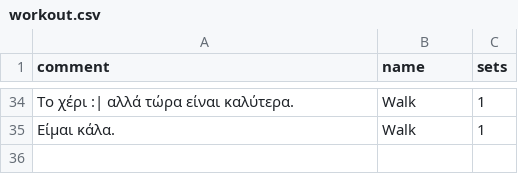
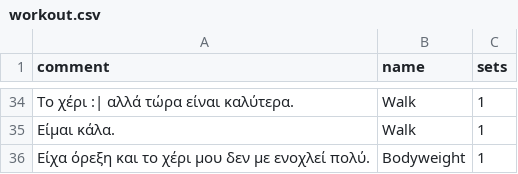
Before and after one commit to AlexandrosKap/daworkout, a CSV file: workout.csv, drawn as a sheet; only a part is shown, gaps mark what is left out; the diff names each change by its address in the sheet, - before the commit and + after, or states it on an @@ line.

```diff
--- a/workout.csv
+++ b/workout.csv
+row 36: Είχα όρεξη και το χέρι μου δεν με ενοχλεί πολύ. | Bodyweight | 1
```
Also changed, not shown: 3 other files.
